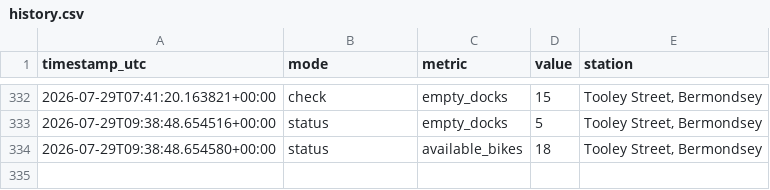
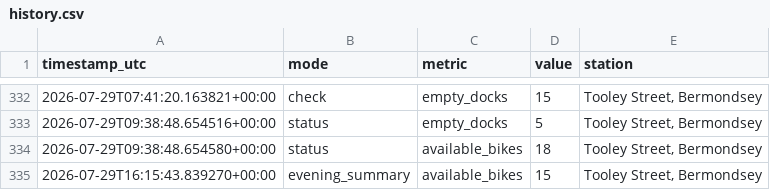
Before and after one commit to hsimmonds01/Claude, a CSV file: dock-alerter/history.csv, drawn as a sheet; only a part is shown, gaps mark what is left out.

```diff
--- a/dock-alerter/history.csv
+++ b/dock-alerter/history.csv
@@ -334 +334,2 @@ timestamp_utc,mode,metric,value,station
 2026-07-29T09:38:48.654580+00:00,status,available_bikes,18,"Tooley Street, Bermondsey"
+2026-07-29T16:15:43.839270+00:00,evening_summary,available_bikes,15,"Tooley Street, Bermondsey"
```
